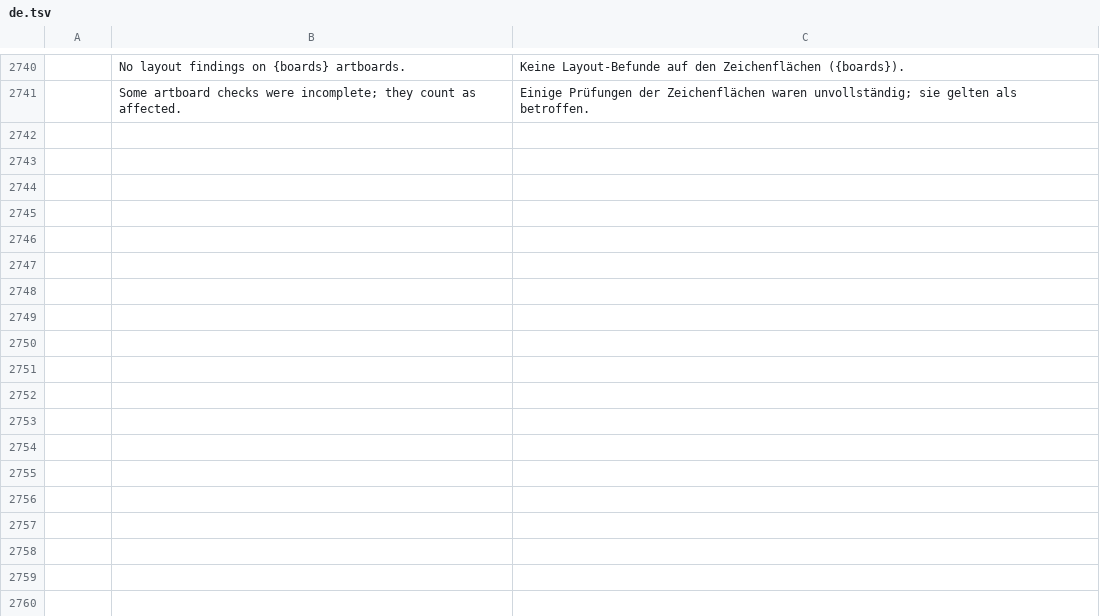
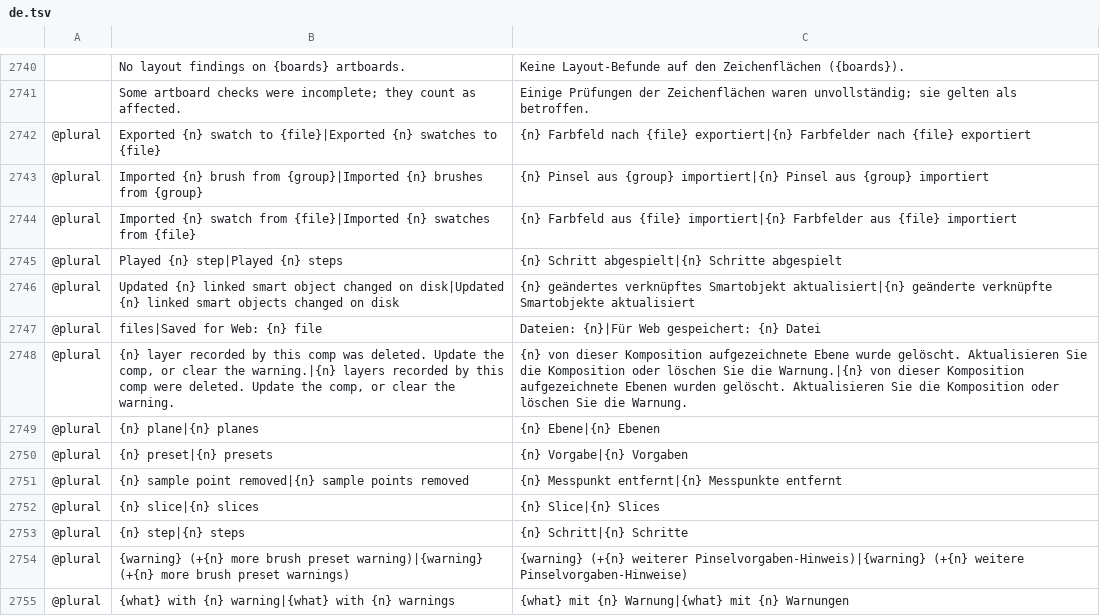
Before and after one commit to Seis05640/Photoshop, a TSV file: crates/ui-egui/src/i18n/de.tsv, drawn as a sheet; only a part is shown, gaps mark what is left out; the diff names each change by its address in the sheet, - before the commit and + after, or states it on an @@ line.

```diff
--- a/crates/ui-egui/src/i18n/de.tsv
+++ b/crates/ui-egui/src/i18n/de.tsv
+row 2742: @plural | Exported {n} swatch to {file}|Exported {n} swatches to {file} | {n} Farbfeld nach {file} exportiert|{n} Farbfelder nach {file} exportiert
+row 2743: @plural | Imported {n} brush from {group}|Imported {n} brushes from {group} | {n} Pinsel aus {group} importiert|{n} Pinsel aus {group} importiert
+row 2744: @plural | Imported {n} swatch from {file}|Imported {n} swatches from {file} | {n} Farbfeld aus {file} importiert|{n} Farbfelder aus {file} importiert
+row 2745: @plural | Played {n} step|Played {n} steps | {n} Schritt abgespielt|{n} Schritte abgespielt
+row 2746: @plural | Updated {n} linked smart object changed on disk|Updated {n} linked smart objects changed on disk | {n} geändertes verknüpftes Smartobjekt aktualisiert|{n} geänderte verknüpfte Smartobjekte aktualisiert
+row 2747: @plural | files|Saved for Web: {n} file | Dateien: {n}|Für Web gespeichert: {n} Datei
+row 2748: @plural | {n} layer recorded by this comp was deleted. Update the comp, or clear the warning.|{n} layers recorded by this comp were deleted. Update the comp, or clear the warning. | {n} von dieser Komposition aufgezeichnete Ebene wurde gelöscht. Aktualisieren Sie die Komposition oder löschen Sie die Warnung.|{n} von dieser Komposition aufgezeichnete Ebenen wurden gelöscht. Aktualisieren Sie die Komposition oder löschen Sie die Warnung.
+row 2749: @plural | {n} plane|{n} planes | {n} Ebene|{n} Ebenen
+row 2750: @plural | {n} preset|{n} presets | {n} Vorgabe|{n} Vorgaben
+row 2751: @plural | {n} sample point removed|{n} sample points removed | {n} Messpunkt entfernt|{n} Messpunkte entfernt
+row 2752: @plural | {n} slice|{n} slices | {n} Slice|{n} Slices
+row 2753: @plural | {n} step|{n} steps | {n} Schritt|{n} Schritte
+row 2754: @plural | {warning} (+{n} more brush preset warning)|{warning} (+{n} more brush preset warnings) | {warning} (+{n} weiterer Pinselvorgaben-Hinweis)|{warning} (+{n} weitere Pinselvorgaben-Hinweise)
+row 2755: @plural | {what} with {n} warning|{what} with {n} warnings | {what} mit {n} Warnung|{what} mit {n} Warnungen
```
Also changed, not shown: crates/ui-egui/src/i18n/el.tsv, crates/ui-egui/src/i18n/es.tsv, 9 other files.
